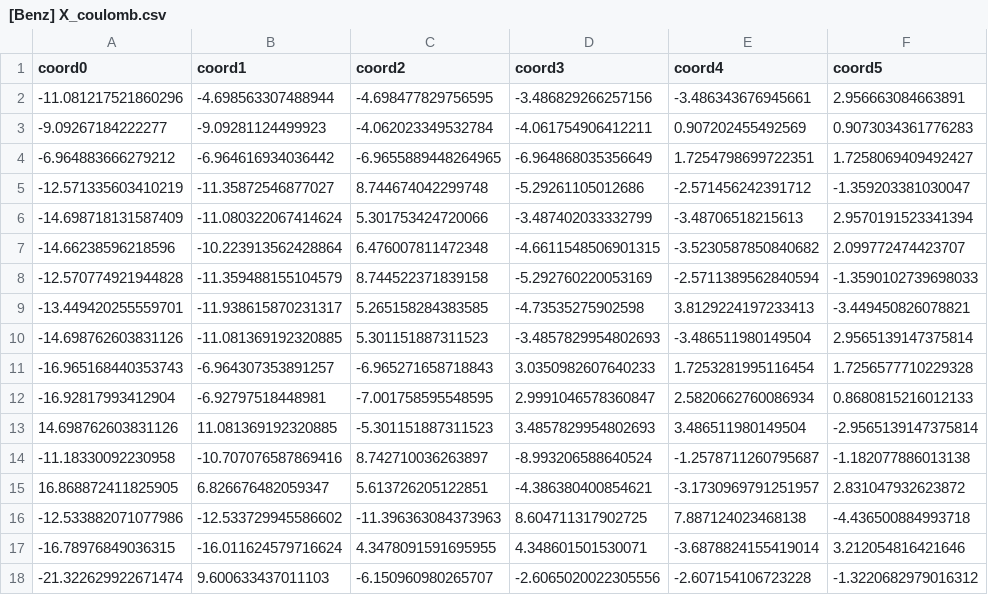
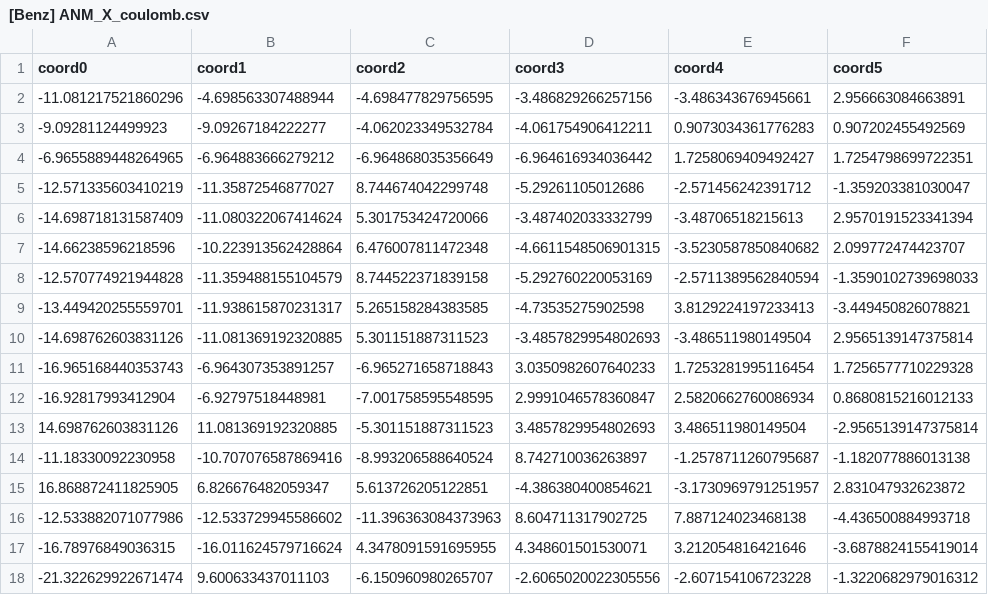
Before and after one commit to GabrielWu2004/Alchemical_Normal_Modes, a CSV file: ML_with_ANM/Data/Benzene Training Data/[Benz] ANM_X_coulomb.csv (was ML_with_ANM/Data/[Benz] X_coulomb.csv), drawn as a sheet.

```diff
--- a/ML_with_ANM/Data/[Benz] X_coulomb.csv
+++ b/ML_with_ANM/Data/Benzene Training Data/[Benz] ANM_X_coulomb.csv
@@ -2,4 +2,4 @@ coord0,coord1,coord2,coord3,coord4,coord5
 -11.081217521860296,-4.698563307488944,-4.698477829756595,-3.486829266257156,-3.486343676945661,2.956663084663891
--9.09267184222277,-9.09281124499923,-4.062023349532784,-4.061754906412211,0.907202455492569,0.9073034361776283
--6.964883666279212,-6.964616934036442,-6.9655889448264965,-6.964868035356649,1.7254798699722351,1.7258069409492427
+-9.09281124499923,-9.09267184222277,-4.062023349532784,-4.061754906412211,0.9073034361776283,0.907202455492569
+-6.9655889448264965,-6.964883666279212,-6.964868035356649,-6.964616934036442,1.7258069409492427,1.7254798699722351
 -12.571335603410219,-11.35872546877027,8.744674042299748,-5.29261105012686,-2.571456242391712,-1.359203381030047
@@ -13,6 +13,6 @@ coord0,coord1,coord2,coord3,coord4,coord5
 14.698762603831126,11.081369192320885,-5.301151887311523,3.4857829954802693,3.486511980149504,-2.9565139147375814
--11.18330092230958,-10.707076587869416,8.742710036263897,-8.993206588640524,-1.2578711260795687,-1.182077886013138
+-11.18330092230958,-10.707076587869416,-8.993206588640524,8.742710036263897,-1.2578711260795687,-1.182077886013138
 16.868872411825905,6.826676482059347,5.613726205122851,-4.386380400854621,-3.1730969791251957,2.831047932623872
 -12.533882071077986,-12.533729945586602,-11.396363084373963,8.604711317902725,7.887124023468138,-4.436500884993718
--16.78976849036315,-16.011624579716624,4.3478091591695955,4.348601501530071,-3.6878824155419014,3.212054816421646
+-16.78976849036315,-16.011624579716624,4.3478091591695955,4.348601501530071,3.212054816421646,-3.6878824155419014
 -21.322629922671474,9.600633437011103,-6.150960980265707,-2.6065020022305556,-2.607154106723228,-1.3220682979016312
```
Also changed, not shown: ML_with_ANM/Data/Benzene Training Data/[Benz] y_elec.csv, ML_with_ANM/Data/Benzene Training Data/[Benz] y_energy.csv, 60 other files.
